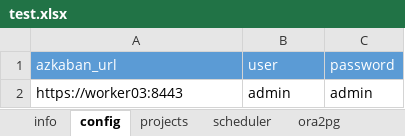
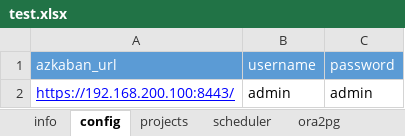
Before and after one commit to JingZhang-Cherish/azkaban_helper, an Excel workbook: test.xlsx, sheet config, drawn as a sheet; values as stored, in another font and other column widths than the file's, no borders; the diff names each change by its address in the sheet, - before the commit and + after, or states it on an @@ line.

```diff
--- a/test.xlsx (sheet config)
+++ b/test.xlsx (sheet config)
-B1: user
+B1: username
-A2 (azkaban_url): https://worker03:8443
+A2 (azkaban_url): https://192.168.200.100:8443/
@@ A2 underline: off → on, text colour: black → #0000FF @@
```
Also changed, not shown: sheet info, sheet projects, 2 other files.
